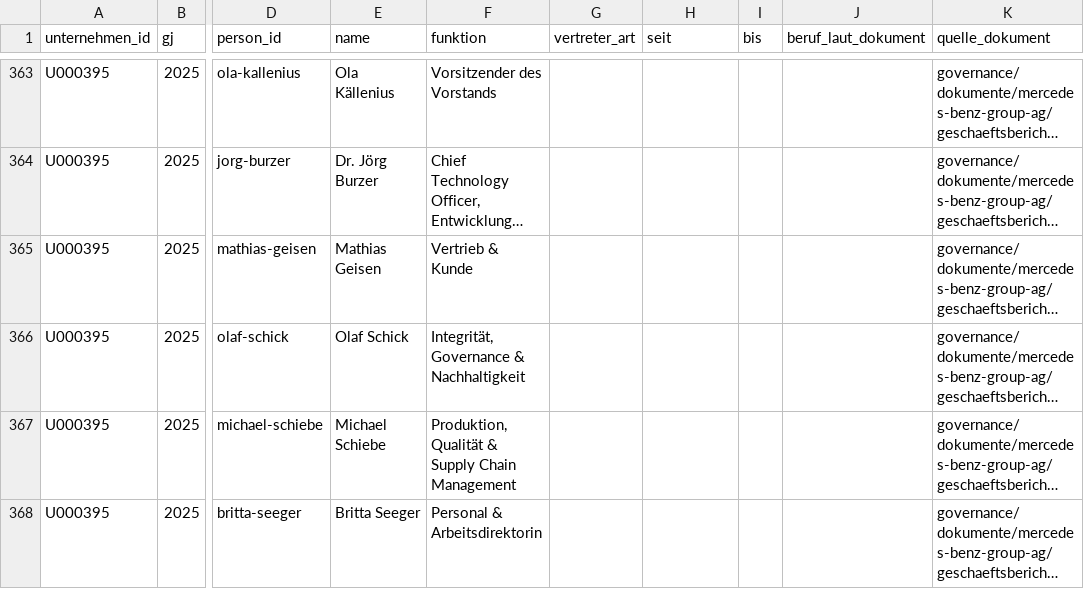
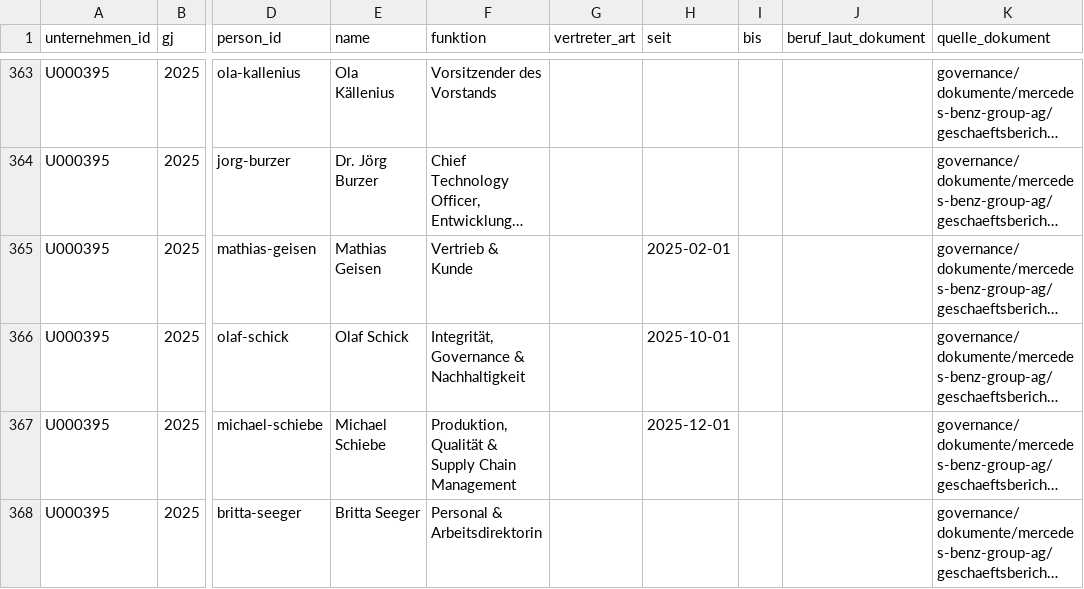
Before and after one commit to chillkrote/Unternehmenskennzahlen, a CSV file: governance/gremien_mitglieder.csv, drawn as a sheet; only a part is shown, gaps mark what is left out; long unchanged cells end in …; the diff covers the shown part only; the diff names each change by its address in the sheet, - before the commit and + after, or states it on an @@ line.

```diff
--- a/governance/gremien_mitglieder.csv
+++ b/governance/gremien_mitglieder.csv
-H365 (seit): (empty)
+H365 (seit): 2025-02-01
-H366 (seit): (empty)
+H366 (seit): 2025-10-01
-H367 (seit): (empty)
+H367 (seit): 2025-12-01
```
Also changed, not shown: 4 added rows and 1 edited cell elsewhere in this file, governance/berechnungen/gender_pay_gap_vorstand.csv, governance/kennzahlen_gremien.csv, 5 other files.
